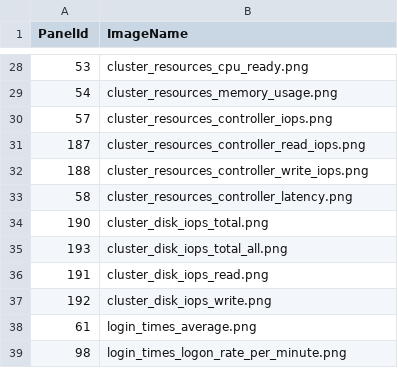
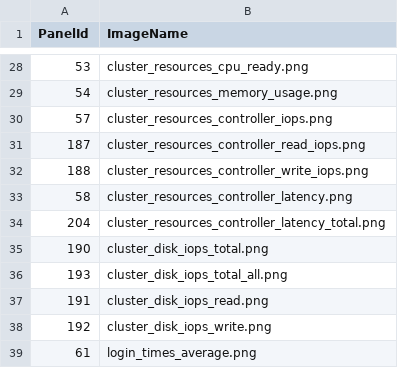
Before and after one commit to JKindonNtx/solutions-euc, a CSV file: collateral/scripts/Misc/Grafana/ImageReference.csv, drawn as a sheet; only a part is shown, gaps mark what is left out; the shorter side is filled out with more unchanged rows.

Commit message:
New-GrafanaReport Updates

```diff
--- a/collateral/scripts/Misc/Grafana/ImageReference.csv
+++ b/collateral/scripts/Misc/Grafana/ImageReference.csv
@@ -33,2 +33,3 @@ PanelId,ImageName
 58,cluster_resources_controller_latency.png
+204,cluster_resources_controller_latency_total.png
 190,cluster_disk_iops_total.png
```
Also changed, not shown: 1 other file.
